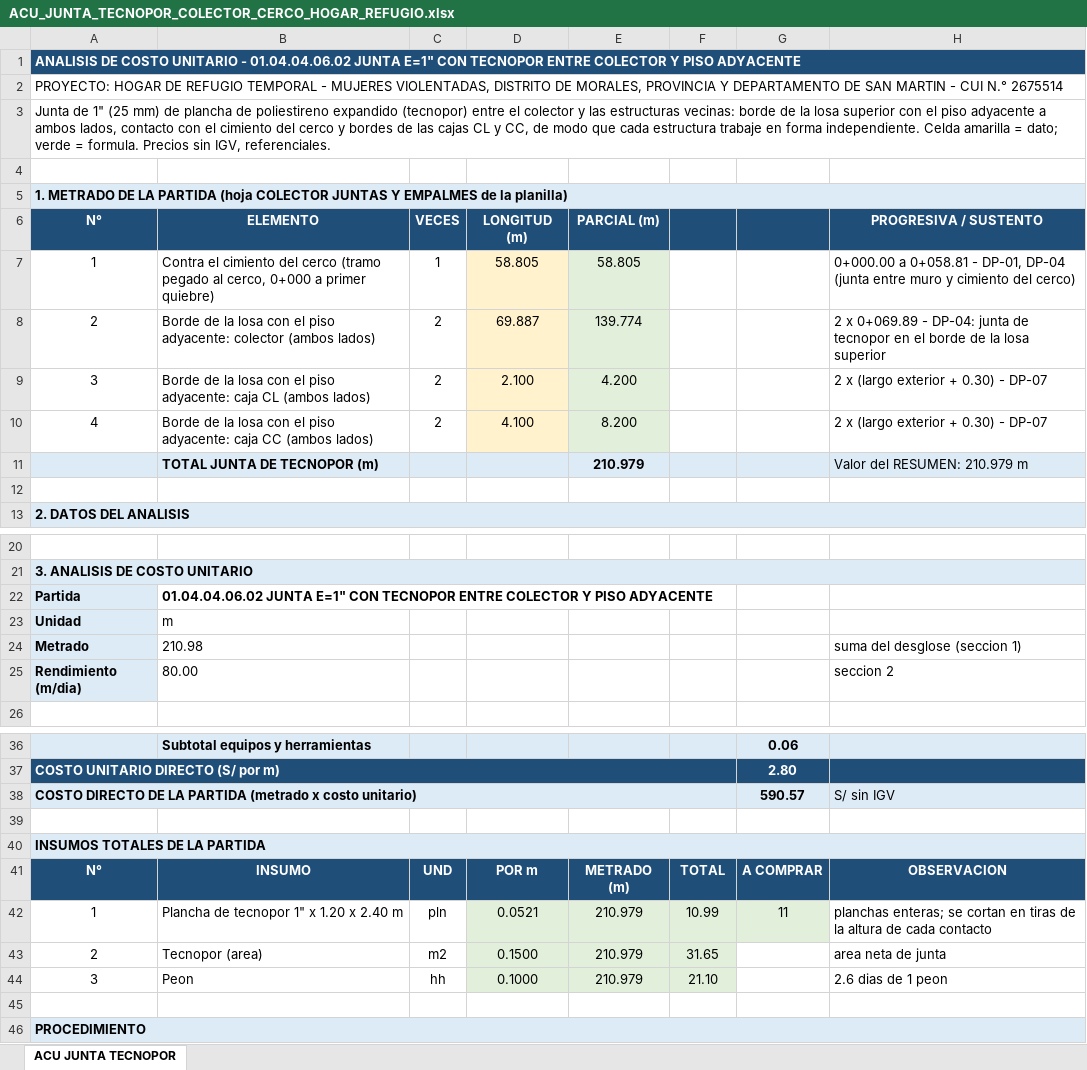
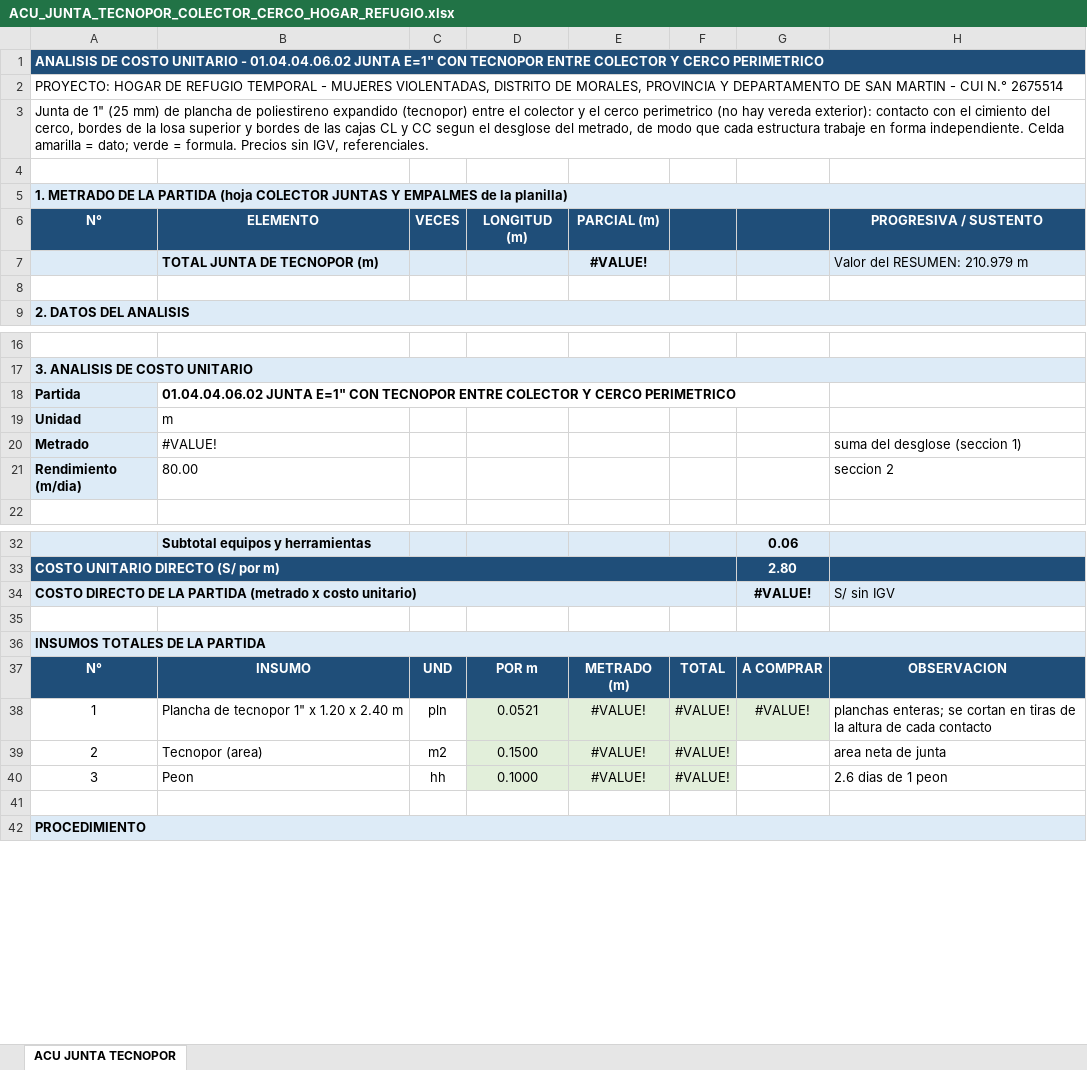
Before and after one commit to josedelcarmenpizarrosuarez10-debug/holaaa, an Excel workbook: entregables/ACU_JUNTA_TECNOPOR_COLECTOR_CERCO_HOGAR_REFUGIO.xlsx, sheet ACU JUNTA TECNOPOR, drawn as a sheet; only a part is shown, gaps mark what is left out; values as stored, in another font and other column widths than the file's, no borders; removed rows and columns are numbered as before the commit, all else as after; the diff names each change by its address in the sheet, - before the commit and + after, or states it on an @@ line.

```diff
--- a/entregables/ACU_JUNTA_TECNOPOR_COLECTOR_CERCO_HOGAR_REFUGIO.xlsx (sheet ACU JUNTA TECNOPOR)
+++ b/entregables/ACU_JUNTA_TECNOPOR_COLECTOR_CERCO_HOGAR_REFUGIO.xlsx (sheet ACU JUNTA TECNOPOR)
-A1 (N°): …COLECTOR Y PISO ADYACENTE
+A1 (N°): …COLECTOR Y CERCO PERIMETRICO
-A3 (N°): …colector y las estructuras vecinas: borde de la losa superior con el piso adyacente a ambos lados, contacto con el cimiento del cerco y bordes de las cajas CL y CC, de modo…
+A3 (N°): …colector y el cerco perimetrico (no hay vereda exterior): contacto con el cimiento del cerco, bordes de la losa superior y bordes de las cajas CL y CC segun el desglose del metrado, de modo…
-row 7: 1 | Contra el cimiento del cerco (tramo pegado al cerco, 0+000 a primer quiebre) | 1 | 58.805 | 58.805 |  |  | 0+000.00 a 0+058.81 - DP-01, DP-04 (junta entre muro y cimiento del cerco)
-row 8: 2 | Borde de la losa con el piso adyacente: colector (ambos lados) | 2 | 69.887 | 139.774 |  |  | 2 x 0+069.89 - DP-04: junta de tecnopor en el borde de la losa superior
-row 9: 3 | Borde de la losa con el piso adyacente: caja CL (ambos lados) | 2 | 2.100 | 4.200 |  |  | 2 x (largo exterior + 0.30) - DP-07
-row 10: 4 | Borde de la losa con el piso adyacente: caja CC (ambos lados) | 2 | 4.100 | 8.200 |  |  | 2 x (largo exterior + 0.30) - DP-07
-E7 (PARCIAL (m)): 210.979
+E7 (PARCIAL (m)): #VALUE!
-B18 (ELEMENTO): …COLECTOR Y PISO ADYACENTE
+B18 (ELEMENTO): …COLECTOR Y CERCO PERIMETRICO
-B20 (ELEMENTO): 210.98
+B20 (ELEMENTO): #VALUE!
-G34: 590.57
+G34: #VALUE!
-E38:E40 (PARCIAL (m)): 210.979
+E38:E40 (PARCIAL (m)): #VALUE!
-F38: 10.99
+F38: #VALUE!
-G38: 11
+G38: #VALUE!
-F39: 31.65
+F39: #VALUE!
-F40: 21.10
+F40: #VALUE!
```
Also changed, not shown: formulas that keep their value, 1 other file.
